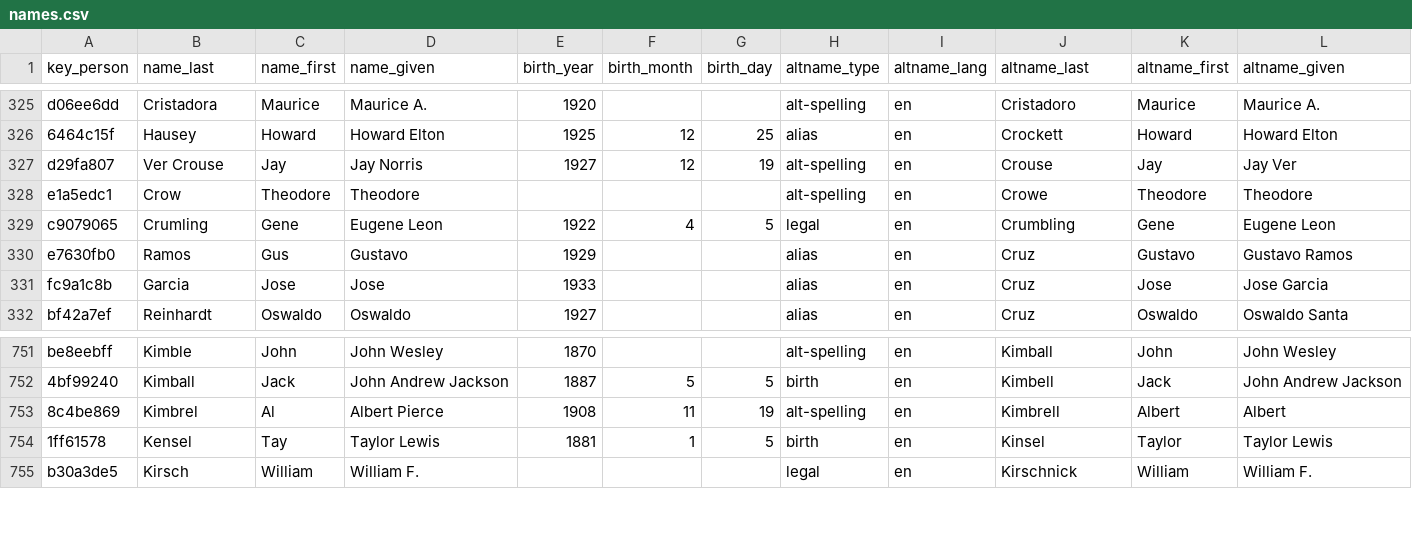
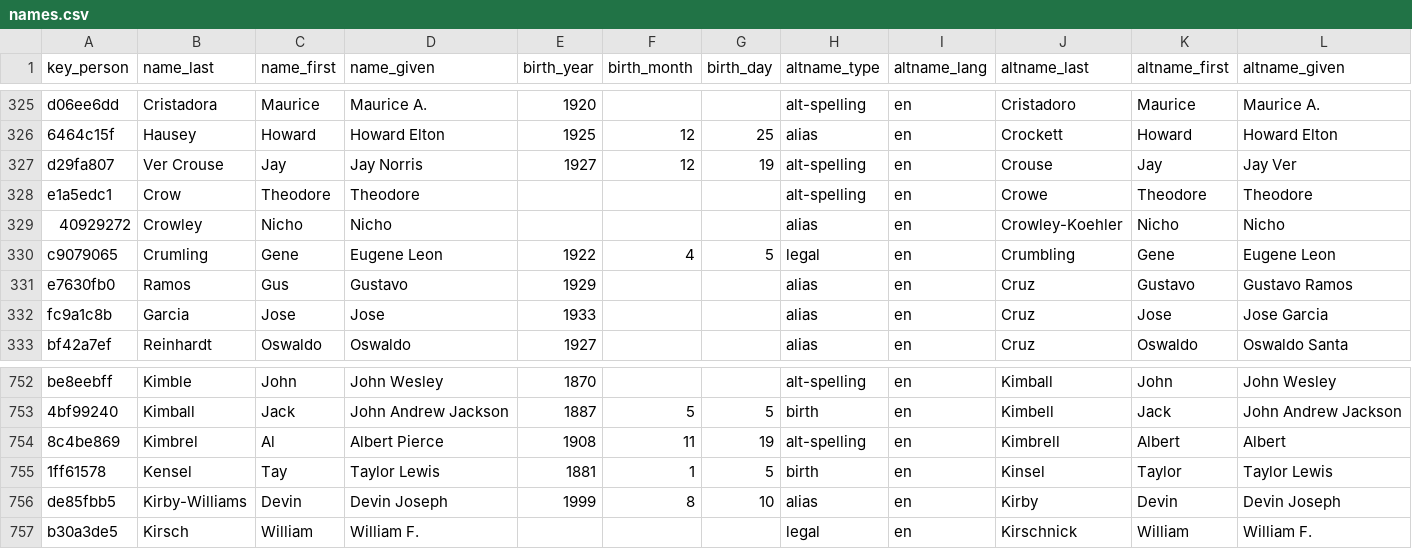
Before and after one commit to chadwickbureau/register, a CSV file: data/names.csv, drawn as a sheet; only a part is shown, gaps mark what is left out; rows hold the shown columns only; the diff names each change by its address in the sheet, - before the commit and + after, or states it on an @@ line.

Commit message:
Update people and names as of 2026-09-01.

```diff
--- a/data/names.csv
+++ b/data/names.csv
+row 329: 40929272 | Crowley | Nicho | Nicho |  |  |  | alias | en | Crowley-Koehler | Nicho | Nicho
+row 756: de85fbb5 | Kirby-Williams | Devin | Devin Joseph | 1999 | 8 | 10 | alias | en | Kirby | Devin | Devin Joseph
```
Also changed, not shown: data/links.csv, 16 other files.
